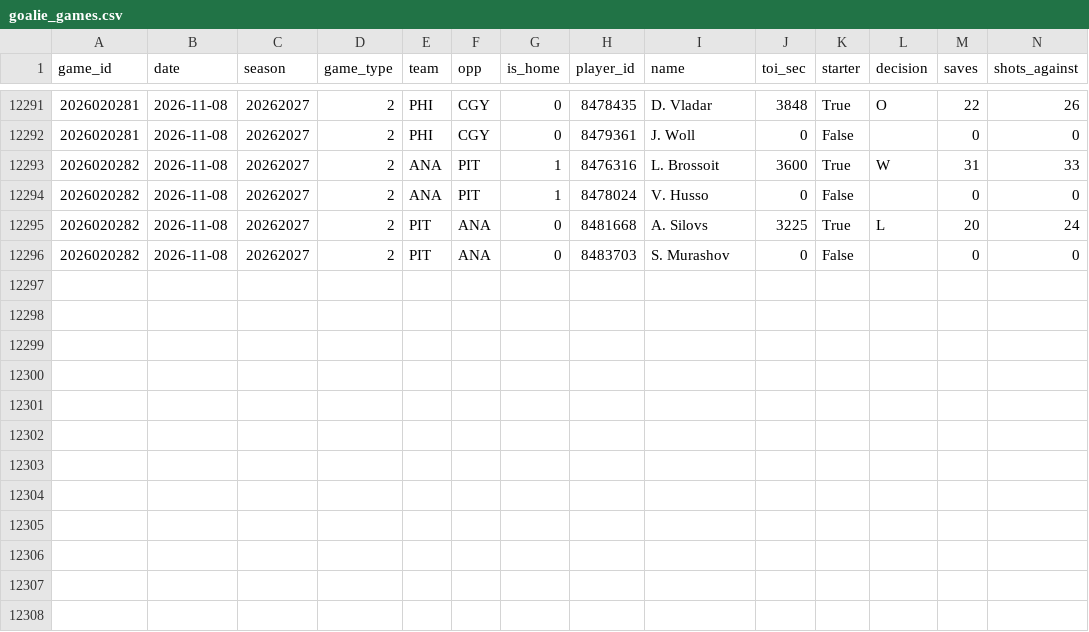
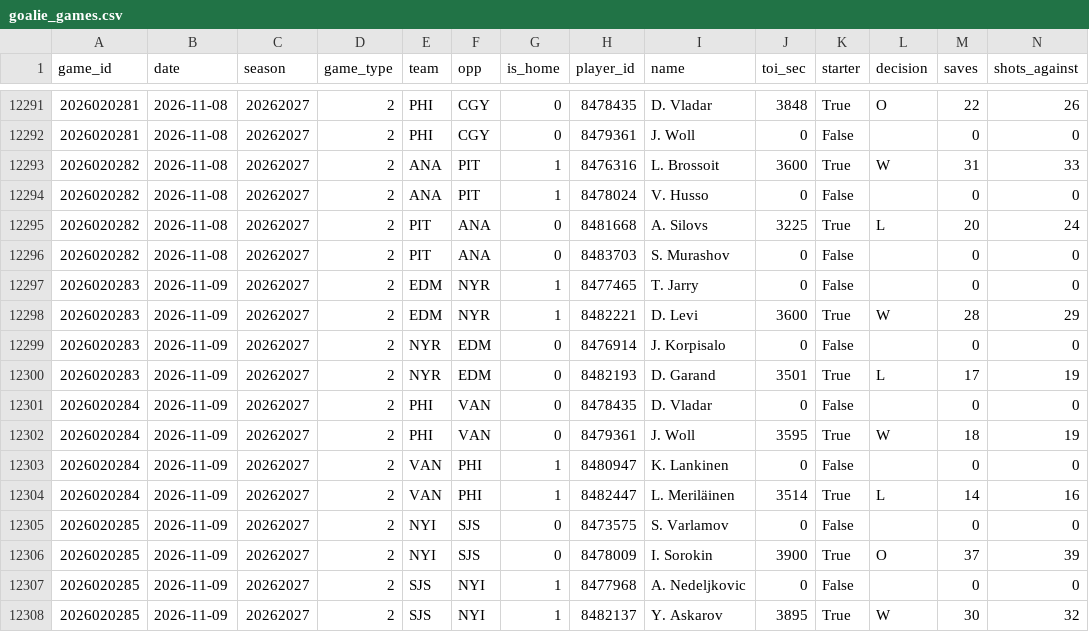
Before and after one commit to mileswilliams08/NHL-prop-model, a CSV file: data/history/goalie_games.csv, drawn as a sheet; only a part is shown, gaps mark what is left out; rows hold the shown columns only; the diff names each change by its address in the sheet, - before the commit and + after, or states it on an @@ line.

Commit message:
Auto-update NHL props, history and results

```diff
--- a/data/history/goalie_games.csv
+++ b/data/history/goalie_games.csv
+row 12297: 2026020283 | 2026-11-09 | 20262027 | 2 | EDM | NYR | 1 | 8477465 | T. Jarry | 0 | False |  | 0 | 0
+row 12298: 2026020283 | 2026-11-09 | 20262027 | 2 | EDM | NYR | 1 | 8482221 | D. Levi | 3600 | True | W | 28 | 29
+row 12299: 2026020283 | 2026-11-09 | 20262027 | 2 | NYR | EDM | 0 | 8476914 | J. Korpisalo | 0 | False |  | 0 | 0
+row 12300: 2026020283 | 2026-11-09 | 20262027 | 2 | NYR | EDM | 0 | 8482193 | D. Garand | 3501 | True | L | 17 | 19
+row 12301: 2026020284 | 2026-11-09 | 20262027 | 2 | PHI | VAN | 0 | 8478435 | D. Vladar | 0 | False |  | 0 | 0
+row 12302: 2026020284 | 2026-11-09 | 20262027 | 2 | PHI | VAN | 0 | 8479361 | J. Woll | 3595 | True | W | 18 | 19
+row 12303: 2026020284 | 2026-11-09 | 20262027 | 2 | VAN | PHI | 1 | 8480947 | K. Lankinen | 0 | False |  | 0 | 0
+row 12304: 2026020284 | 2026-11-09 | 20262027 | 2 | VAN | PHI | 1 | 8482447 | L. Meriläinen | 3514 | True | L | 14 | 16
+row 12305: 2026020285 | 2026-11-09 | 20262027 | 2 | NYI | SJS | 0 | 8473575 | S. Varlamov | 0 | False |  | 0 | 0
+row 12306: 2026020285 | 2026-11-09 | 20262027 | 2 | NYI | SJS | 0 | 8478009 | I. Sorokin | 3900 | True | O | 37 | 39
+row 12307: 2026020285 | 2026-11-09 | 20262027 | 2 | SJS | NYI | 1 | 8477968 | A. Nedeljkovic | 0 | False |  | 0 | 0
+row 12308: 2026020285 | 2026-11-09 | 20262027 | 2 | SJS | NYI | 1 | 8482137 | Y. Askarov | 3895 | True | W | 30 | 32
```
Also changed, not shown: data/history/games.csv, data/history/players.csv, 8 other files.
